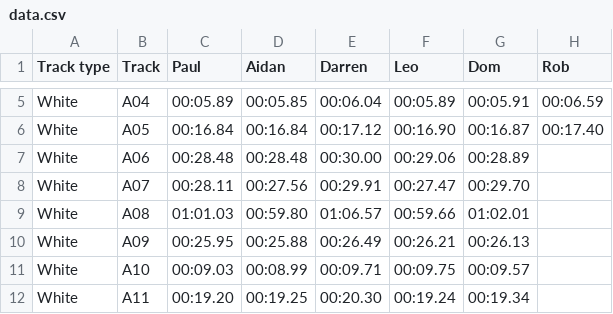
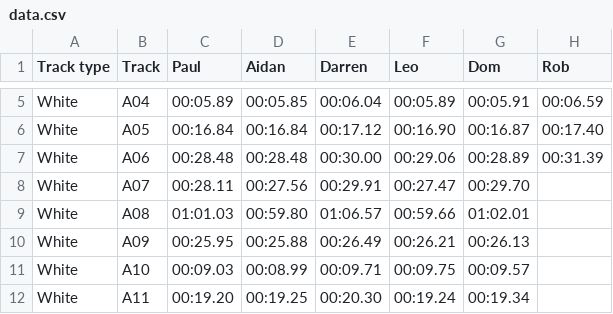
Before and after one commit to deambulatory/scores, a CSV file: data.csv, drawn as a sheet; only a part is shown, gaps mark what is left out.

```diff
--- a/data.csv
+++ b/data.csv
@@ -6,3 +6,3 @@ White,A04,00:05.89,00:05.85,00:06.04,00:05.89,00:05.91,00:06.59
 White,A05,00:16.84,00:16.84,00:17.12,00:16.90,00:16.87,00:17.40
-White,A06,00:28.48,00:28.48,00:30.00,00:29.06,00:28.89,
+White,A06,00:28.48,00:28.48,00:30.00,00:29.06,00:28.89,00:31.39
 White,A07,00:28.11,00:27.56,00:29.91,00:27.47,00:29.70,
```
Also changed, not shown: 1 other file.
